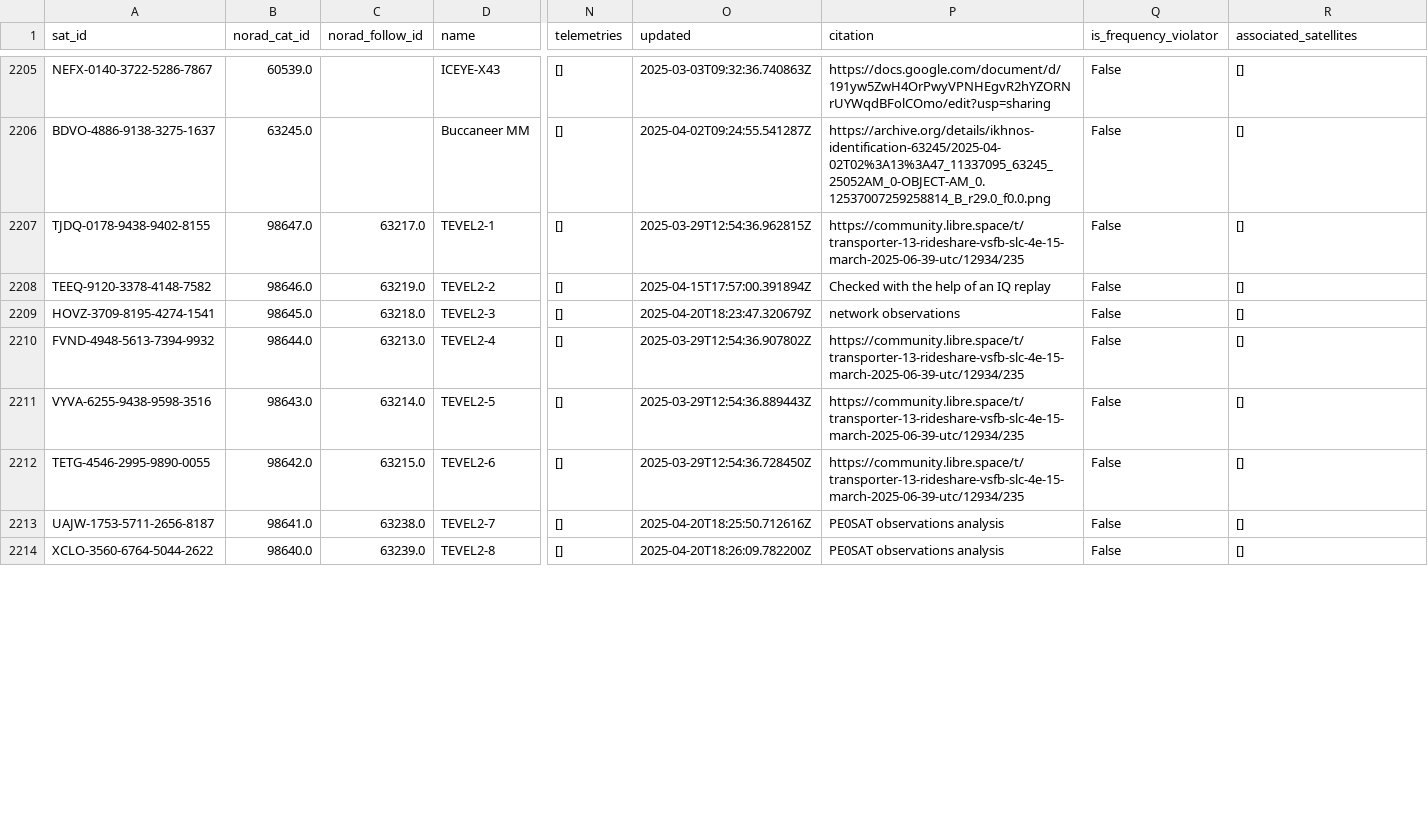
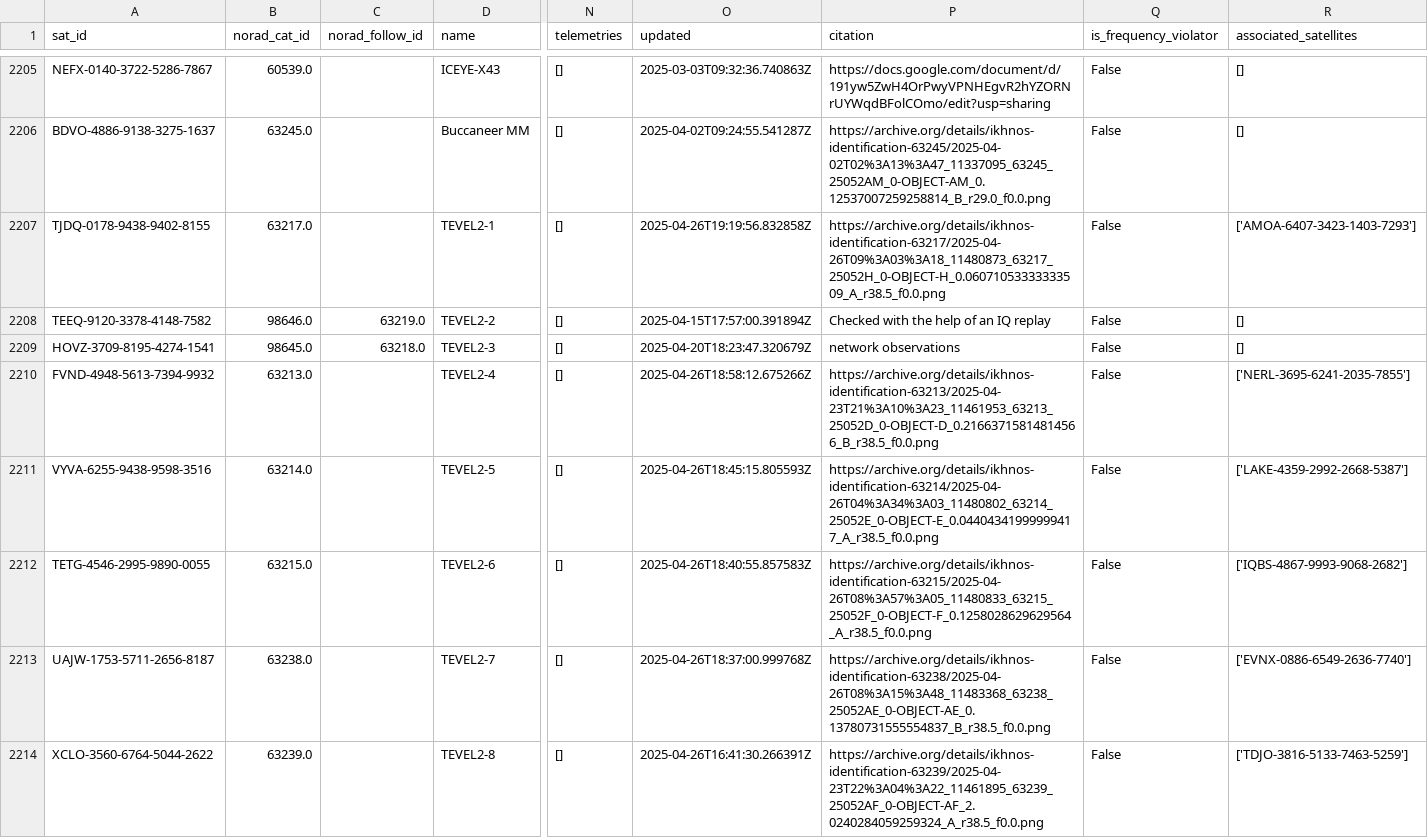
Before and after one commit to palewire/amateur-satellite-database, a CSV file: data/satnogs.csv, drawn as a sheet; only a part is shown, gaps mark what is left out; the diff covers the shown part only; the diff names each change by its address in the sheet, - before the commit and + after, or states it on an @@ line.

```diff
--- a/data/satnogs.csv
+++ b/data/satnogs.csv
-B2207 (norad_cat_id): 98647.0
+B2207 (norad_cat_id): 63217.0
-C2207 (norad_follow_id): 63217.0
+C2207 (norad_follow_id): (empty)
-O2207 (updated): 2025-03-29T12:54:36.962815Z
+O2207 (updated): 2025-04-26T19:19:56.832858Z
-P2207 (citation): https://community.libre.space/t/transporter-13-rideshare-vsfb-slc-4e-15-march-2025-06-39-utc/12934/235
+P2207 (citation): https://archive.org/details/ikhnos-identification-63217/2025-04-26T09%3A03%3A18_11480873_63217_25052H_0-OBJECT-H_0.06071053333333509_A_r38.5_f0.0.png
-R2207 (associated_satellites): []
+R2207 (associated_satellites): ['AMOA-6407-3423-1403-7293']
-B2210 (norad_cat_id): 98644.0
+B2210 (norad_cat_id): 63213.0
-C2210 (norad_follow_id): 63213.0
+C2210 (norad_follow_id): (empty)
-O2210 (updated): 2025-03-29T12:54:36.907802Z
+O2210 (updated): 2025-04-26T18:58:12.675266Z
-P2210 (citation): https://community.libre.space/t/transporter-13-rideshare-vsfb-slc-4e-15-march-2025-06-39-utc/12934/235
+P2210 (citation): https://archive.org/details/ikhnos-identification-63213/2025-04-23T21%3A10%3A23_11461953_63213_25052D_0-OBJECT-D_0.21663715814814566_B_r38.5_f0.0.png
-R2210 (associated_satellites): []
+R2210 (associated_satellites): ['NERL-3695-6241-2035-7855']
-B2211 (norad_cat_id): 98643.0
+B2211 (norad_cat_id): 63214.0
-C2211 (norad_follow_id): 63214.0
+C2211 (norad_follow_id): (empty)
-O2211 (updated): 2025-03-29T12:54:36.889443Z
+O2211 (updated): 2025-04-26T18:45:15.805593Z
-P2211 (citation): https://community.libre.space/t/transporter-13-rideshare-vsfb-slc-4e-15-march-2025-06-39-utc/12934/235
+P2211 (citation): https://archive.org/details/ikhnos-identification-63214/2025-04-26T04%3A34%3A03_11480802_63214_25052E_0-OBJECT-E_0.04404341999999417_A_r38.5_f0.0.png
-R2211 (associated_satellites): []
+R2211 (associated_satellites): ['LAKE-4359-2992-2668-5387']
-B2212 (norad_cat_id): 98642.0
+B2212 (norad_cat_id): 63215.0
-C2212 (norad_follow_id): 63215.0
+C2212 (norad_follow_id): (empty)
-O2212 (updated): 2025-03-29T12:54:36.728450Z
+O2212 (updated): 2025-04-26T18:40:55.857583Z
-P2212 (citation): https://community.libre.space/t/transporter-13-rideshare-vsfb-slc-4e-15-march-2025-06-39-utc/12934/235
+P2212 (citation): https://archive.org/details/ikhnos-identification-63215/2025-04-26T08%3A57%3A05_11480833_63215_25052F_0-OBJECT-F_0.1258028629629564_A_r38.5_f0.0.png
-R2212 (associated_satellites): []
+R2212 (associated_satellites): ['IQBS-4867-9993-9068-2682']
-B2213 (norad_cat_id): 98641.0
+B2213 (norad_cat_id): 63238.0
-C2213 (norad_follow_id): 63238.0
+C2213 (norad_follow_id): (empty)
-O2213 (updated): 2025-04-20T18:25:50.712616Z
+O2213 (updated): 2025-04-26T18:37:00.999768Z
-P2213 (citation): PE0SAT observations analysis
+P2213 (citation): https://archive.org/details/ikhnos-identification-63238/2025-04-26T08%3A15%3A48_11483368_63238_25052AE_0-OBJECT-AE_0.13780731555554837_B_r38.5_f0.0.png
-R2213 (associated_satellites): []
+R2213 (associated_satellites): ['EVNX-0886-6549-2636-7740']
-B2214 (norad_cat_id): 98640.0
+B2214 (norad_cat_id): 63239.0
-C2214 (norad_follow_id): 63239.0
+C2214 (norad_follow_id): (empty)
-O2214 (updated): 2025-04-20T18:26:09.782200Z
+O2214 (updated): 2025-04-26T16:41:30.266391Z
-P2214 (citation): PE0SAT observations analysis
+P2214 (citation): https://archive.org/details/ikhnos-identification-63239/2025-04-23T22%3A04%3A22_11461895_63239_25052AF_0-OBJECT-AF_2.0240284059259324_A_r38.5_f0.0.png
-R2214 (associated_satellites): []
+R2214 (associated_satellites): ['TDJO-3816-5133-7463-5259']
```
Also changed, not shown: 15 edited cells elsewhere in this file, data/amsat-active-frequencies.csv, data/amsat-all-frequencies.csv, 3 other files.
